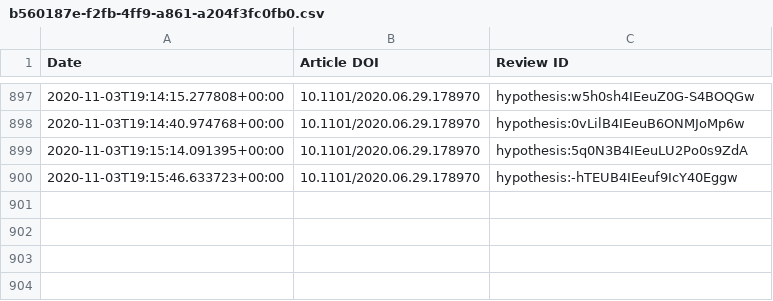
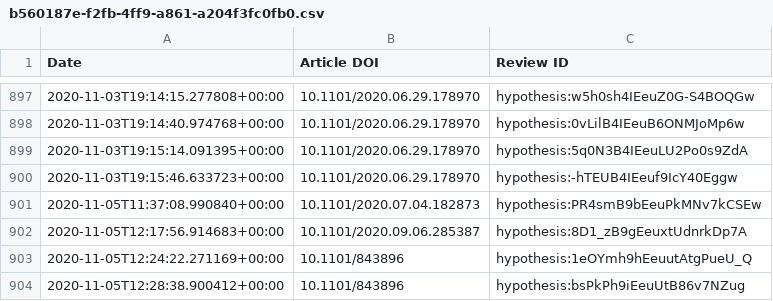
Before and after one commit to sciety/sciety, a CSV file: data/reviews/b560187e-f2fb-4ff9-a861-a204f3fc0fb0.csv, drawn as a sheet; only a part is shown, gaps mark what is left out; the diff names each change by its address in the sheet, - before the commit and + after, or states it on an @@ line.

Commit message:
Update event data

```diff
--- a/data/reviews/b560187e-f2fb-4ff9-a861-a204f3fc0fb0.csv
+++ b/data/reviews/b560187e-f2fb-4ff9-a861-a204f3fc0fb0.csv
+row 901: 2020-11-05T11:37:08.990840+00:00 | 10.1101/2020.07.04.182873 | hypothesis:PR4smB9bEeuPkMNv7kCSEw
+row 902: 2020-11-05T12:17:56.914683+00:00 | 10.1101/2020.09.06.285387 | hypothesis:8D1_zB9gEeuxtUdnrkDp7A
+row 903: 2020-11-05T12:24:22.271169+00:00 | 10.1101/843896 | hypothesis:1eOYmh9hEeuutAtgPueU_Q
+row 904: 2020-11-05T12:28:38.900412+00:00 | 10.1101/843896 | hypothesis:bsPkPh9iEeuUtB86v7NZug
```
Also changed, not shown: data/endorsements/19b7464a-edbe-42e8-b7cc-04d1eb1f7332.csv, data/reviews/19b7464a-edbe-42e8-b7cc-04d1eb1f7332.csv.
